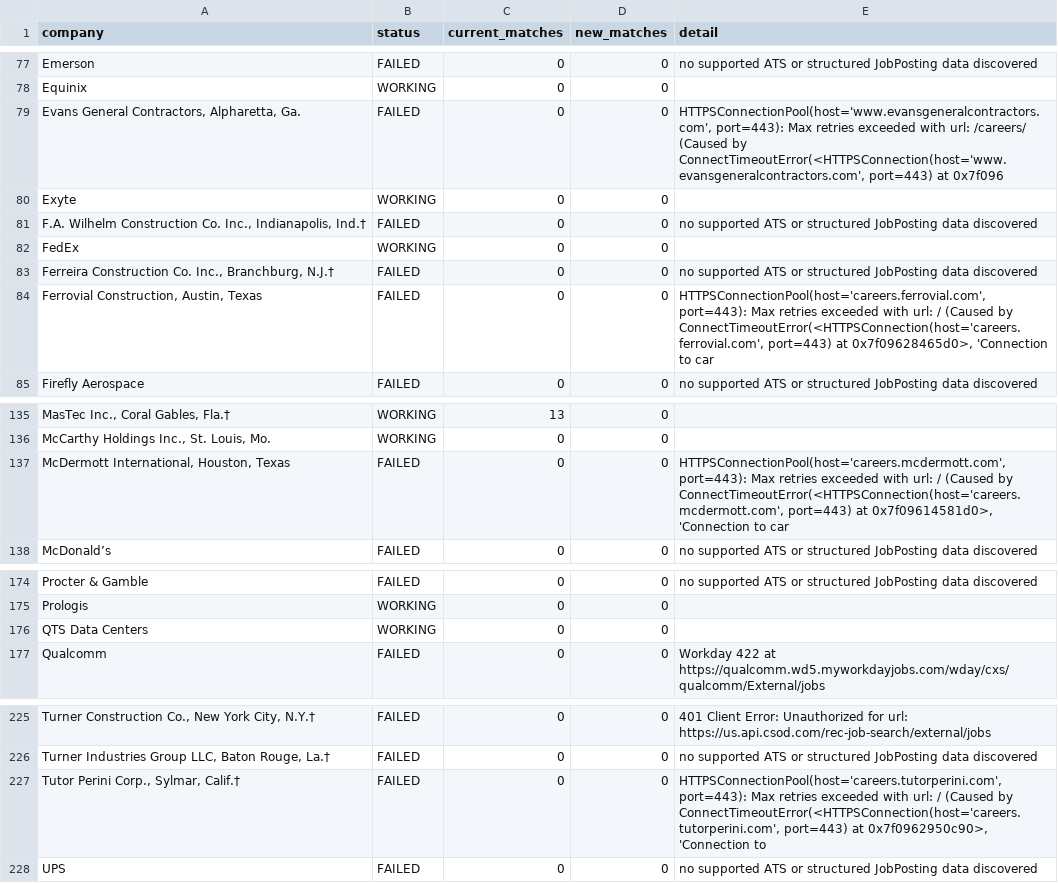
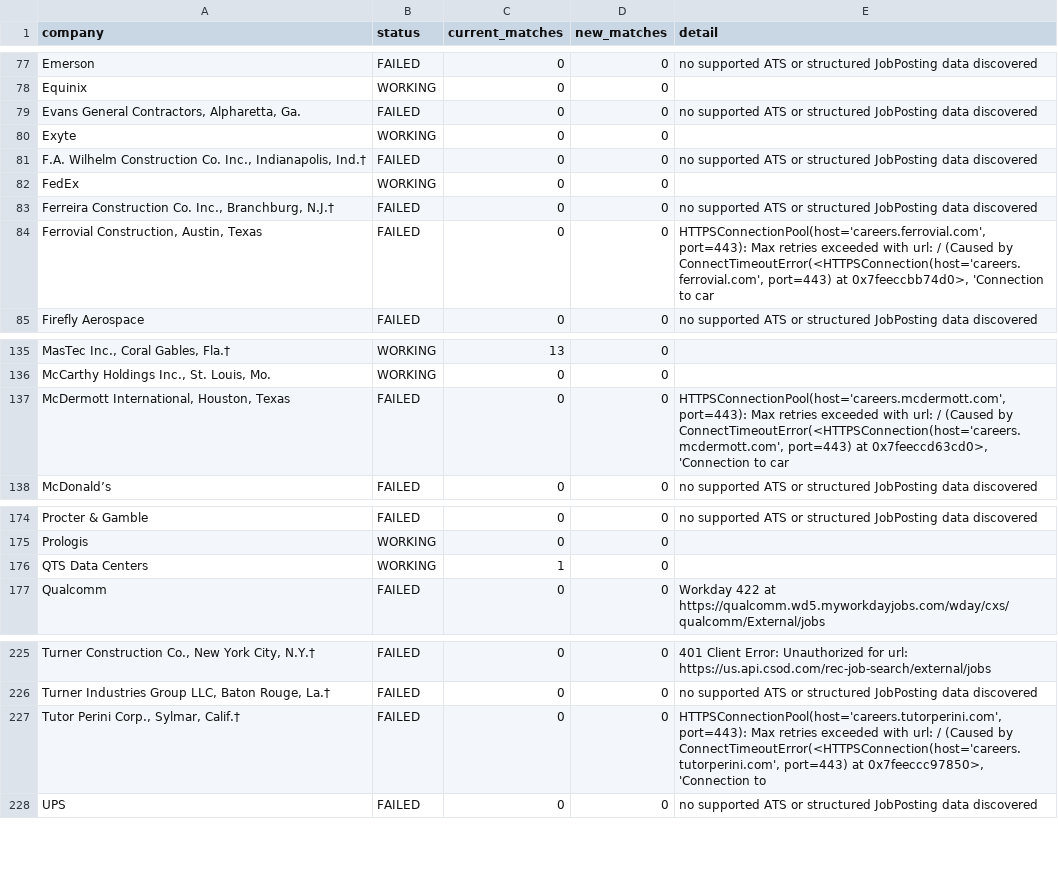
Before and after one commit to harsha271199/jp, a CSV file: source_health.csv, drawn as a sheet; only a part is shown, gaps mark what is left out; the diff names each change by its address in the sheet, - before the commit and + after, or states it on an @@ line.

```diff
--- a/source_health.csv
+++ b/source_health.csv
-E79 (detail): HTTPSConnectionPool(host='www.evansgeneralcontractors.com', port=443): Max retries exceeded with url: /careers/ (Caused by ConnectTimeoutError(<HTTPSConnection(host='www.evansgeneralcontractors.com', port=443) at 0x7f096
+E79 (detail): no supported ATS or structured JobPosting data discovered
-E84 (detail): …port=443) at 0x7f09628465d0>, 'Connection to…
+E84 (detail): …port=443) at 0x7feeccbb74d0>, 'Connection to…
-E137 (detail): …port=443) at 0x7f09614581d0>, 'Connection to…
+E137 (detail): …port=443) at 0x7feeccd63cd0>, 'Connection to…
-C176 (current_matches): 0
+C176 (current_matches): 1
-E227 (detail): …port=443) at 0x7f0962950c90>, 'Connection to
+E227 (detail): …port=443) at 0x7feeccc97850>, 'Connection to
```
